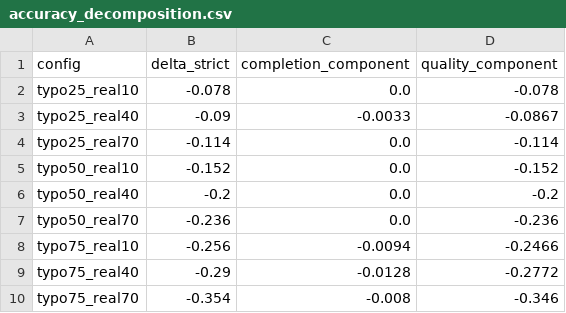
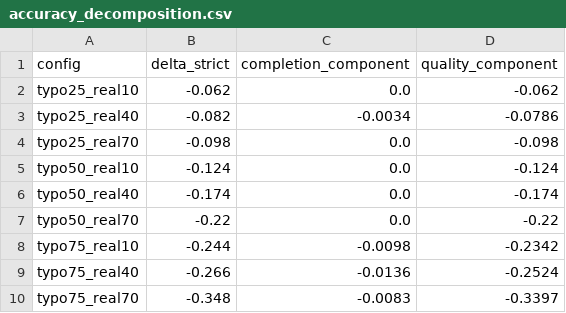
Before and after one commit to dolev98/NLP_project, a CSV file: results/gsm8k_rewrite/accuracy_decomposition.csv, drawn as a sheet.

```diff
--- a/results/gsm8k_rewrite/accuracy_decomposition.csv
+++ b/results/gsm8k_rewrite/accuracy_decomposition.csv
@@ -1,10 +1,10 @@
 config,delta_strict,completion_component,quality_component
-typo25_real10,-0.078,0.0,-0.078
-typo25_real40,-0.09,-0.0033,-0.0867
-typo25_real70,-0.114,0.0,-0.114
-typo50_real10,-0.152,0.0,-0.152
-typo50_real40,-0.2,0.0,-0.2
-typo50_real70,-0.236,0.0,-0.236
-typo75_real10,-0.256,-0.0094,-0.2466
-typo75_real40,-0.29,-0.0128,-0.2772
-typo75_real70,-0.354,-0.008,-0.346
+typo25_real10,-0.062,0.0,-0.062
+typo25_real40,-0.082,-0.0034,-0.0786
+typo25_real70,-0.098,0.0,-0.098
+typo50_real10,-0.124,0.0,-0.124
+typo50_real40,-0.174,0.0,-0.174
+typo50_real70,-0.22,0.0,-0.22
+typo75_real10,-0.244,-0.0098,-0.2342
+typo75_real40,-0.266,-0.0136,-0.2524
+typo75_real70,-0.348,-0.0083,-0.3397
```
Also changed, not shown: results/gsm8k/flips_vs_clean.csv, results/gsm8k_rewrite/self_doubt_by_outcome.csv, 44 other files.
